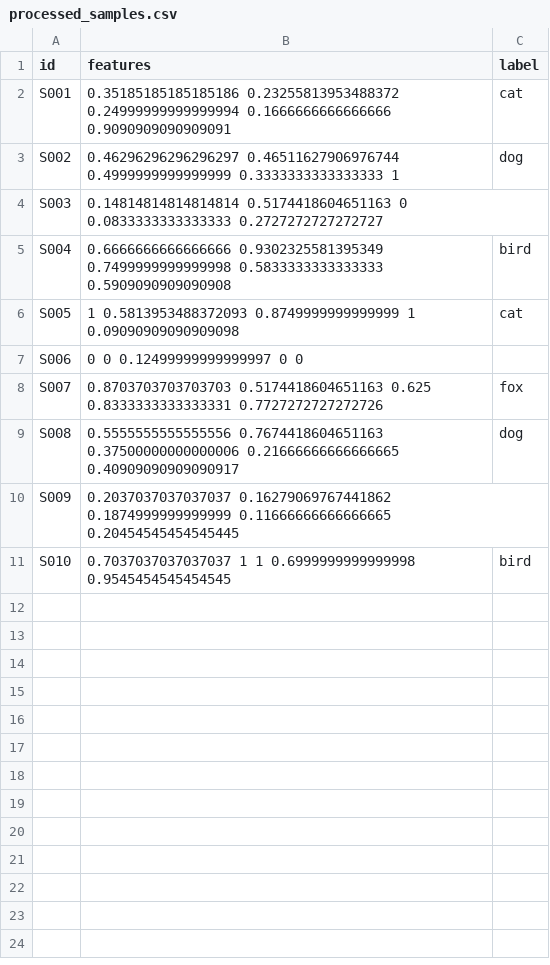
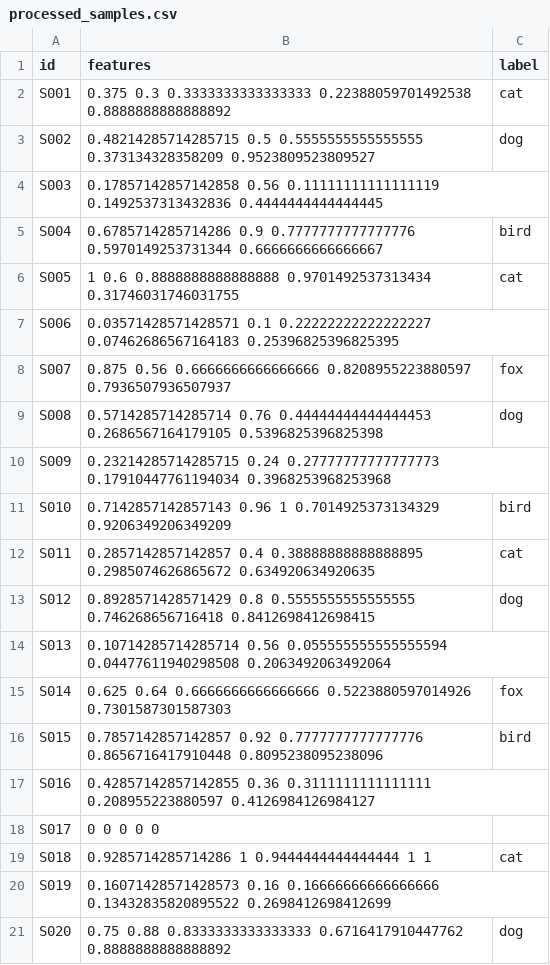
Before and after one commit to 1604jw40/RustPrograming, a CSV file: processed_samples.csv, drawn as a sheet.

```diff
--- a/processed_samples.csv
+++ b/processed_samples.csv
@@ -1,11 +1,21 @@
 id,features,label
-S001,0.35185185185185186 0.23255813953488372 0.24999999999999994 0.1666666666666666 0.9090909090909091,cat
-S002,0.46296296296296297 0.46511627906976744 0.4999999999999999 0.3333333333333333 1,dog
-S003,0.14814814814814814 0.5174418604651163 0 0.0833333333333333 0.2727272727272727,
-S004,0.6666666666666666 0.9302325581395349 0.7499999999999998 0.5833333333333333 0.5909090909090908,bird
-S005,1 0.5813953488372093 0.8749999999999999 1 0.09090909090909098,cat
-S006,0 0 0.12499999999999997 0 0,
-S007,0.8703703703703703 0.5174418604651163 0.625 0.8333333333333331 0.7727272727272726,fox
-S008,0.5555555555555556 0.7674418604651163 0.37500000000000006 0.21666666666666665 0.40909090909090917,dog
-S009,0.2037037037037037 0.16279069767441862 0.1874999999999999 0.11666666666666665 0.20454545454545445,
-S010,0.7037037037037037 1 1 0.6999999999999998 0.9545454545454545,bird
+S001,0.375 0.3 0.3333333333333333 0.22388059701492538 0.8888888888888892,cat
+S002,0.48214285714285715 0.5 0.5555555555555555 0.373134328358209 0.9523809523809527,dog
+S003,0.17857142857142858 0.56 0.11111111111111119 0.1492537313432836 0.4444444444444445,
+S004,0.6785714285714286 0.9 0.7777777777777776 0.5970149253731344 0.6666666666666667,bird
+S005,1 0.6 0.8888888888888888 0.9701492537313434 0.31746031746031755,cat
+S006,0.03571428571428571 0.1 0.22222222222222227 0.07462686567164183 0.25396825396825395,
+S007,0.875 0.56 0.6666666666666666 0.8208955223880597 0.7936507936507937,fox
+S008,0.5714285714285714 0.76 0.44444444444444453 0.2686567164179105 0.5396825396825398,dog
+S009,0.23214285714285715 0.24 0.27777777777777773 0.17910447761194034 0.3968253968253968,
+S010,0.7142857142857143 0.96 1 0.7014925373134329 0.9206349206349209,bird
+S011,0.2857142857142857 0.4 0.38888888888888895 0.2985074626865672 0.634920634920635,cat
+S012,0.8928571428571429 0.8 0.5555555555555555 0.746268656716418 0.8412698412698415,dog
+S013,0.10714285714285714 0.56 0.055555555555555594 0.04477611940298508 0.2063492063492064,
+S014,0.625 0.64 0.6666666666666666 0.5223880597014926 0.7301587301587303,fox
+S015,0.7857142857142857 0.92 0.7777777777777776 0.8656716417910448 0.8095238095238096,bird
+S016,0.42857142857142855 0.36 0.3111111111111111 0.208955223880597 0.4126984126984127,
+S017,0 0 0 0 0,
+S018,0.9285714285714286 1 0.9444444444444444 1 1,cat
+S019,0.16071428571428573 0.16 0.16666666666666666 0.13432835820895522 0.2698412698412699,
+S020,0.75 0.88 0.8333333333333333 0.6716417910447762 0.8888888888888892,dog
```
Also changed, not shown: 3 other files.
